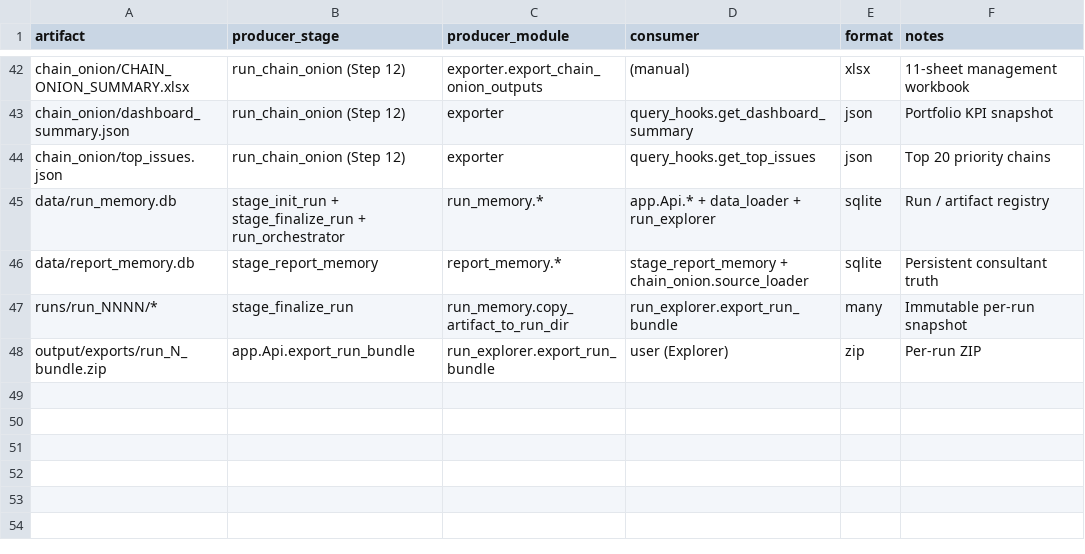
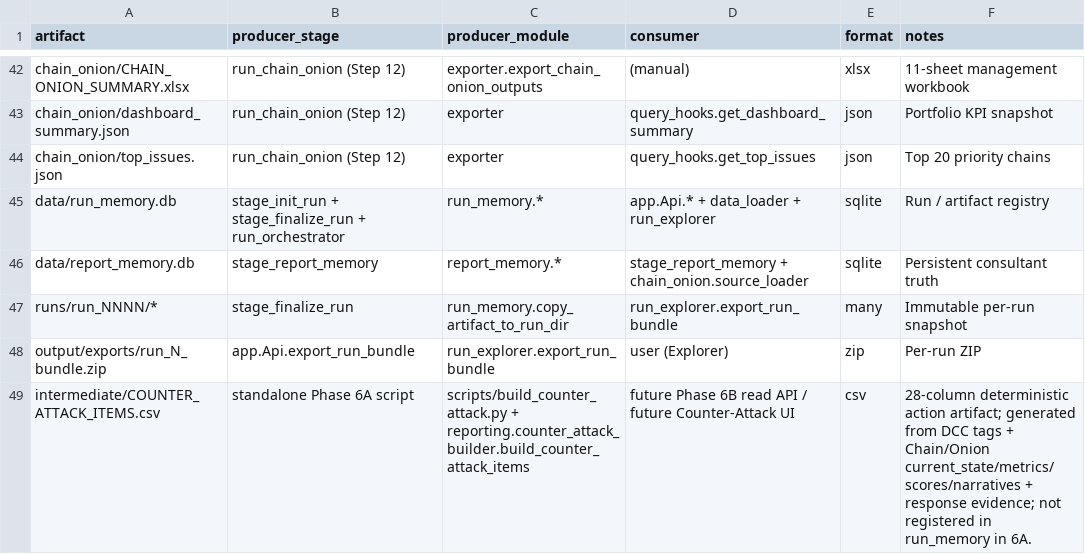
Before and after one commit to eidmaalouf89-spec/GFUP_Backend, a CSV file: context/artifact_inventory.csv, drawn as a sheet; only a part is shown, gaps mark what is left out; the diff names each change by its address in the sheet, - before the commit and + after, or states it on an @@ line.

```diff
--- a/context/artifact_inventory.csv
+++ b/context/artifact_inventory.csv
+row 49: intermediate/COUNTER_ATTACK_ITEMS.csv | standalone Phase 6A script | scripts/build_counter_attack.py + reporting.counter_attack_builder.build_counter_attack_items | future Phase 6B read API / future Counter-Attack UI | csv | 28-column deterministic action artifact; generated from DCC tags + Chain/Onion current_state/metrics/scores/narratives + response evidence; not registered in run_memory in 6A.
```
Also changed, not shown: context/ui_endpoint_map.csv, 45 other files.
